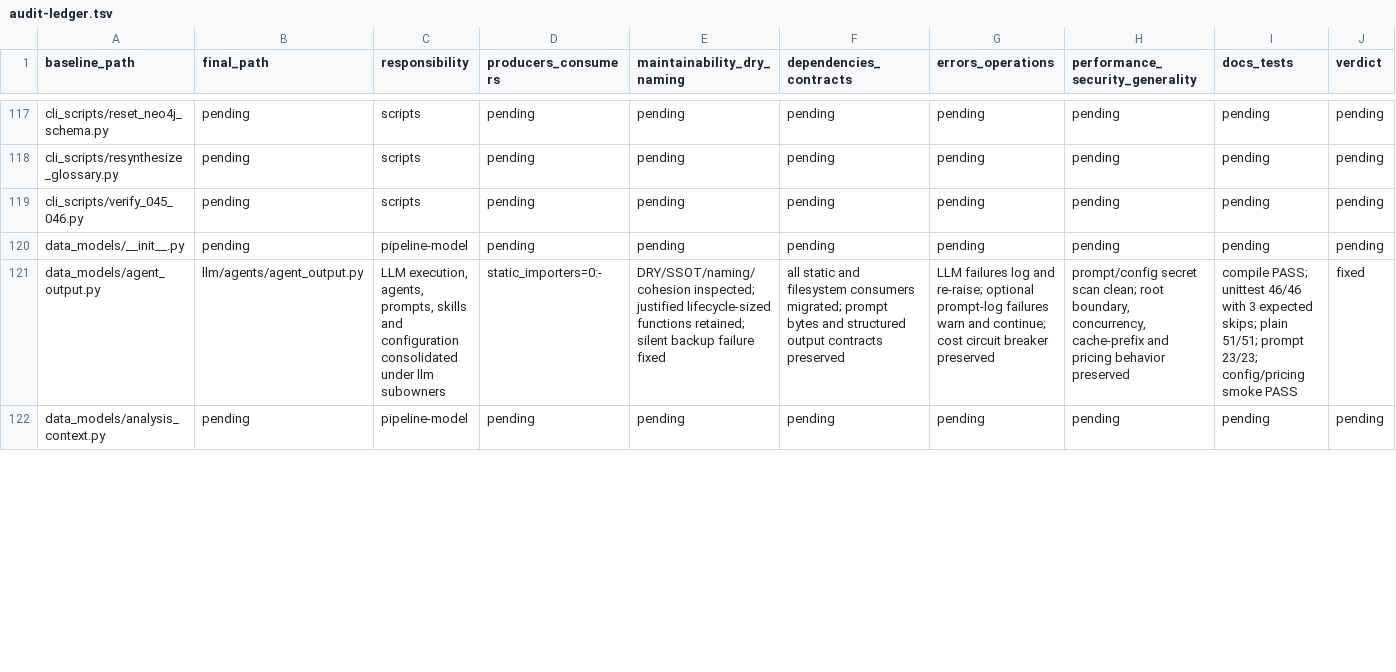
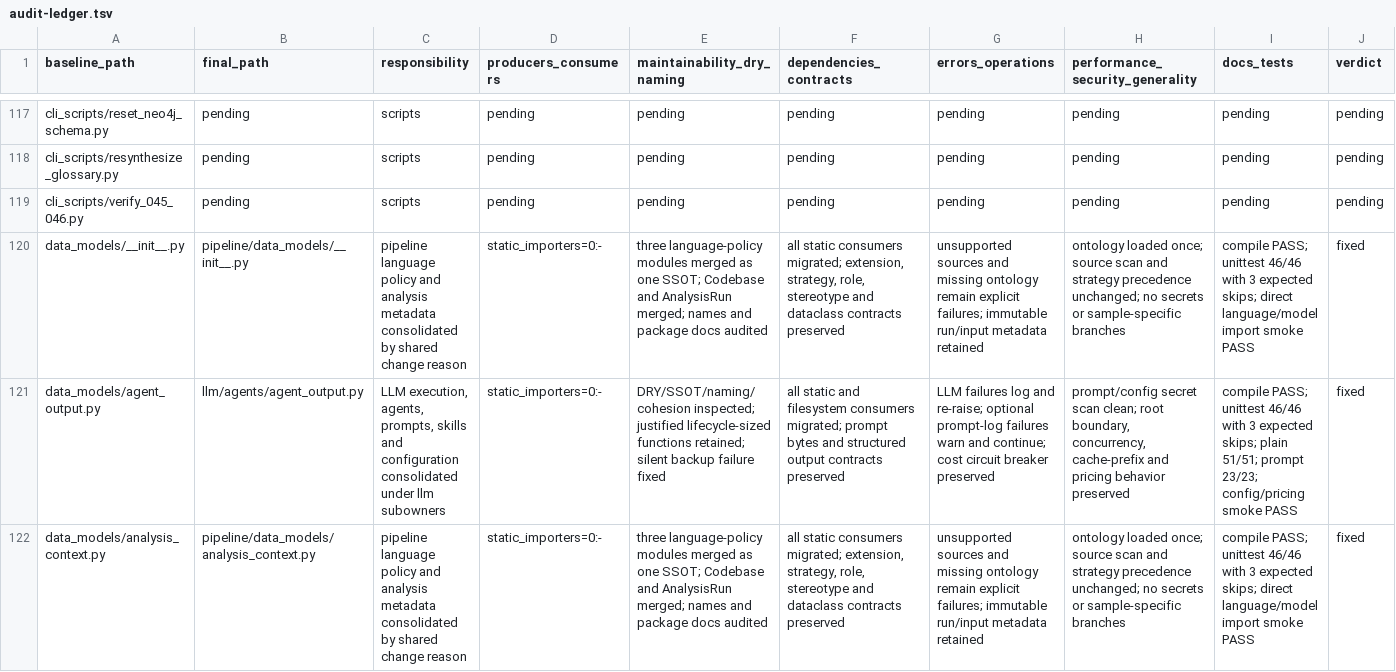
Before and after one commit to uengine-oss/robo-data-analyzer, a TSV file: specs/058-analyzer-structure-refactor/audit-ledger.tsv, drawn as a sheet; only a part is shown, gaps mark what is left out; the diff covers the shown part only; the diff names each change by its address in the sheet, - before the commit and + after, or states it on an @@ line.

Commit message:
refactor: unify analyzer pipeline policy models

```diff
--- a/specs/058-analyzer-structure-refactor/audit-ledger.tsv
+++ b/specs/058-analyzer-structure-refactor/audit-ledger.tsv
-B120 (final_path): pending
+B120 (final_path): pipeline/data_models/__init__.py
-C120 (responsibility): pipeline-model
+C120 (responsibility): pipeline language policy and analysis metadata consolidated by shared change reason
-D120 (producers_consumers): pending
+D120 (producers_consumers): static_importers=0:-
-E120 (maintainability_dry_naming): pending
+E120 (maintainability_dry_naming): three language-policy modules merged as one SSOT; Codebase and AnalysisRun merged; names and package docs audited
-F120 (dependencies_contracts): pending
+F120 (dependencies_contracts): all static consumers migrated; extension, strategy, role, stereotype and dataclass contracts preserved
-G120 (errors_operations): pending
+G120 (errors_operations): unsupported sources and missing ontology remain explicit failures; immutable run/input metadata retained
-H120 (performance_security_generality): pending
+H120 (performance_security_generality): ontology loaded once; source scan and strategy precedence unchanged; no secrets or sample-specific branches
-I120 (docs_tests): pending
+I120 (docs_tests): compile PASS; unittest 46/46 with 3 expected skips; direct language/model import smoke PASS
-J120 (verdict): pending
+J120 (verdict): fixed
-B122 (final_path): pending
+B122 (final_path): pipeline/data_models/analysis_context.py
-C122 (responsibility): pipeline-model
+C122 (responsibility): pipeline language policy and analysis metadata consolidated by shared change reason
-D122 (producers_consumers): pending
+D122 (producers_consumers): static_importers=0:-
-E122 (maintainability_dry_naming): pending
+E122 (maintainability_dry_naming): three language-policy modules merged as one SSOT; Codebase and AnalysisRun merged; names and package docs audited
-F122 (dependencies_contracts): pending
+F122 (dependencies_contracts): all static consumers migrated; extension, strategy, role, stereotype and dataclass contracts preserved
-G122 (errors_operations): pending
+G122 (errors_operations): unsupported sources and missing ontology remain explicit failures; immutable run/input metadata retained
-H122 (performance_security_generality): pending
+H122 (performance_security_generality): ontology loaded once; source scan and strategy precedence unchanged; no secrets or sample-specific branches
-I122 (docs_tests): pending
+I122 (docs_tests): compile PASS; unittest 46/46 with 3 expected skips; direct language/model import smoke PASS
-J122 (verdict): pending
+J122 (verdict): fixed
```
Also changed, not shown: 72 edited cells elsewhere in this file, specs/058-analyzer-structure-refactor/move-map.tsv, 46 other files.
